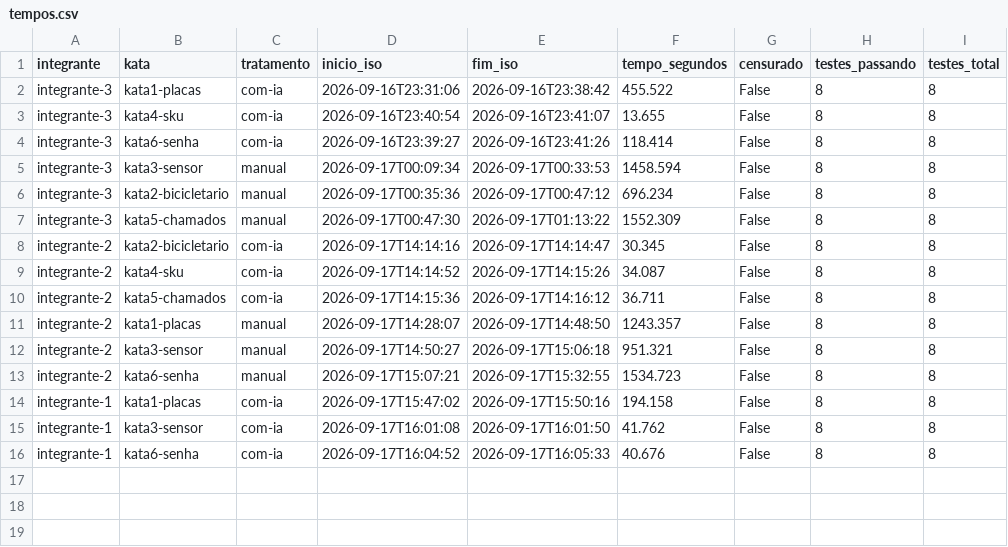
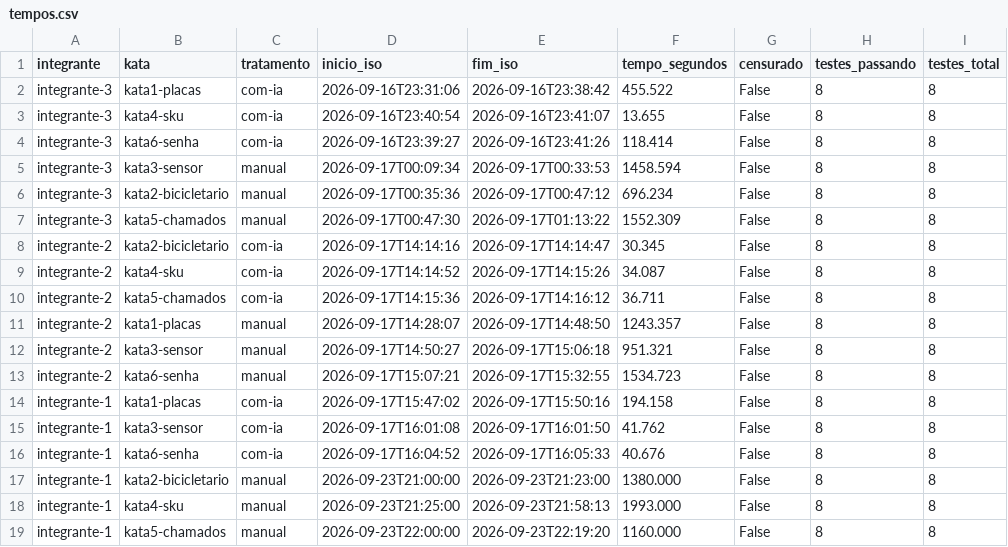
Before and after one commit to ArlindoSPJr/LAB02-Expertimentacao-Software, a CSV file: resultados/tempos.csv, drawn as a sheet.

Commit message:
#31 #10 #17 - Desenvolvimento manual das katas 2, 4 e 5

```diff
--- a/resultados/tempos.csv
+++ b/resultados/tempos.csv
@@ -16 +16,4 @@ integrante-1,kata3-sensor,com-ia,2026-09-17T16:01:08,2026-09-17T16:01:50,41.762,
 integrante-1,kata6-senha,com-ia,2026-09-17T16:04:52,2026-09-17T16:05:33,40.676,False,8,8
+integrante-1,kata2-bicicletario,manual,2026-09-23T21:00:00,2026-09-23T21:23:00,1380.000,False,8,8
+integrante-1,kata4-sku,manual,2026-09-23T21:25:00,2026-09-23T21:58:13,1993.000,False,8,8
+integrante-1,kata5-chamados,manual,2026-09-23T22:00:00,2026-09-23T22:19:20,1160.000,False,8,8
```
Also changed, not shown: 3 other files.
